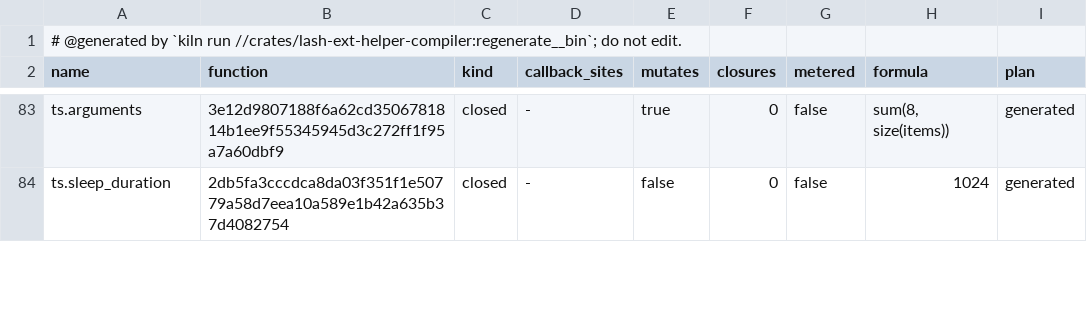
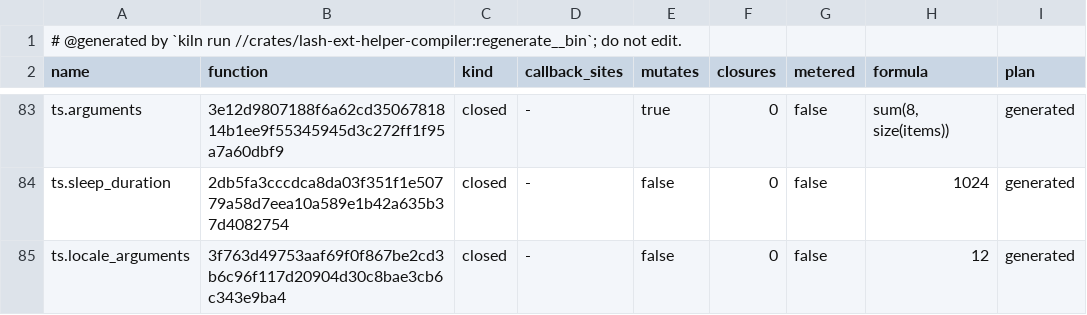
Before and after one commit to Ascending-AI/lash, a TSV file: crates/lash-ext-ts-core/src/generated/plans.tsv, drawn as a sheet; only a part is shown, gaps mark what is left out; the diff covers the shown part only.

Commit message:
Locale formatting is fixed to en-US and missing methods name their receivers (FIG-7282)
Number locale formatting uses shortest decimal digits with grouping and
half-expand rounding. Arrays invoke each element's locale method, including
nested arrays and custom methods. Dates render en-US in UTC without host
locale or timezone data. Unsupported locale/options forms and Intl calls
retain the typed TS_METHOD_UNSUPPORTED cause.

Method calls carry their receiver and evaluated property key into callable
validation. Missing methods name both facts after argument evaluation;
computed-key coercion runs once and optional calls retain short-circuiting.
The locale element dispatcher projects the owning method rows. Regenerate
helper plans and their classification census from the source definitions.

Hosts that inspect missing-method failures must accept TS_METHOD_UNSUPPORTED
in place of the anonymous type_error callable failure. Hosts that format
numbers, arrays or Dates can call toLocaleString() or pass 'en-US' or
undefined, with no options; Date formatting uses UTC. Other locale/options
forms and Intl APIs are refused with the supported forms named.

Delete the literal-locale refusal assertion from
string_conversion_obeys_own_join_and_keeps_locale_refusal; retain its join
property as string_conversion_obeys_own_join. Delete the obsolete locale row
in diagnostics::tests::repairs_name_the_rejected_operands and both array
locale differential deviations. The locale_formatting_matches_pinned_node_en_us
and locale_refusals_name_the_method_for_every_receiver_form laws cover the
replacement contract; typescript_helpers_match_node covers the corpus cases.

Proof: the production member-value regression failed once before the fix
with the exact anonymous callable error. Eight focused laws and the Node
helper differential law passed by exact selector. Workspace clippy passed.
The vertical crash proof is a known-red gate skipped (FIG-7135), as directed.
The dependent persisted-data law executed once on SQLite memory but
parked in unchanged checkpoint-graph code before its diagnostic assertion
(logical_turn.rs:959: checkpoint graph refused a missing node, PassLoop).
No Rust facade export or serialized schema changed.

Closes FIG-7282

```diff
--- a/crates/lash-ext-ts-core/src/generated/plans.tsv
+++ b/crates/lash-ext-ts-core/src/generated/plans.tsv
@@ -84 +84,2 @@ ts.arguments	3e12d9807188f6a62cd3506781814b1ee9f55345945d3c272ff1f95a7a60dbf9	cl
 ts.sleep_duration	2db5fa3cccdca8da03f351f1e50779a58d7eea10a589e1b42a635b37d4082754	closed	-	false	0	false	1024	generated
+ts.locale_arguments	3f763d49753aaf69f0f867be2cd3b6c96f117d20904d30c8bae3cb6c343e9ba4	closed	-	false	0	false	12	generated
```
Also changed, not shown: 4 added rows and 16 edited cells elsewhere in this file, crates/lash-vm-releases/src/helper-classes.tsv, 25 other files.
